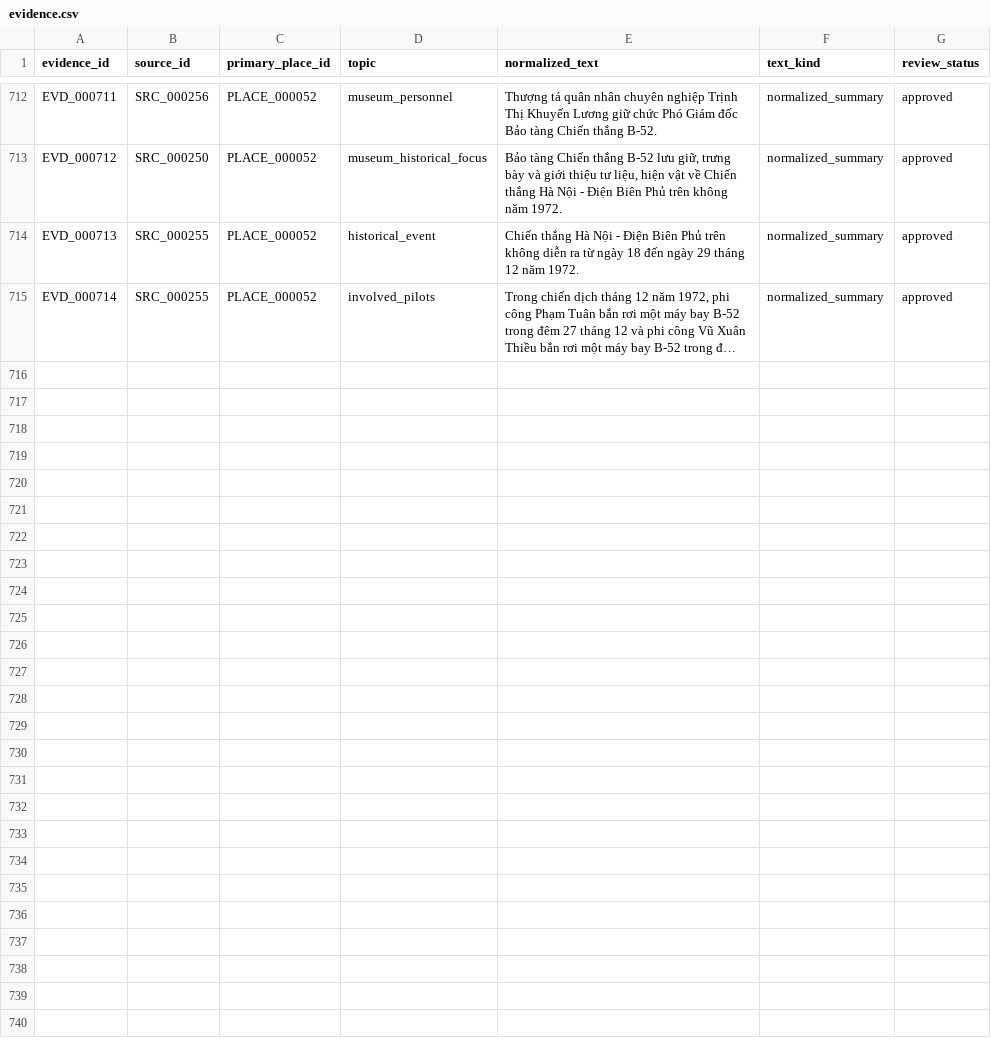
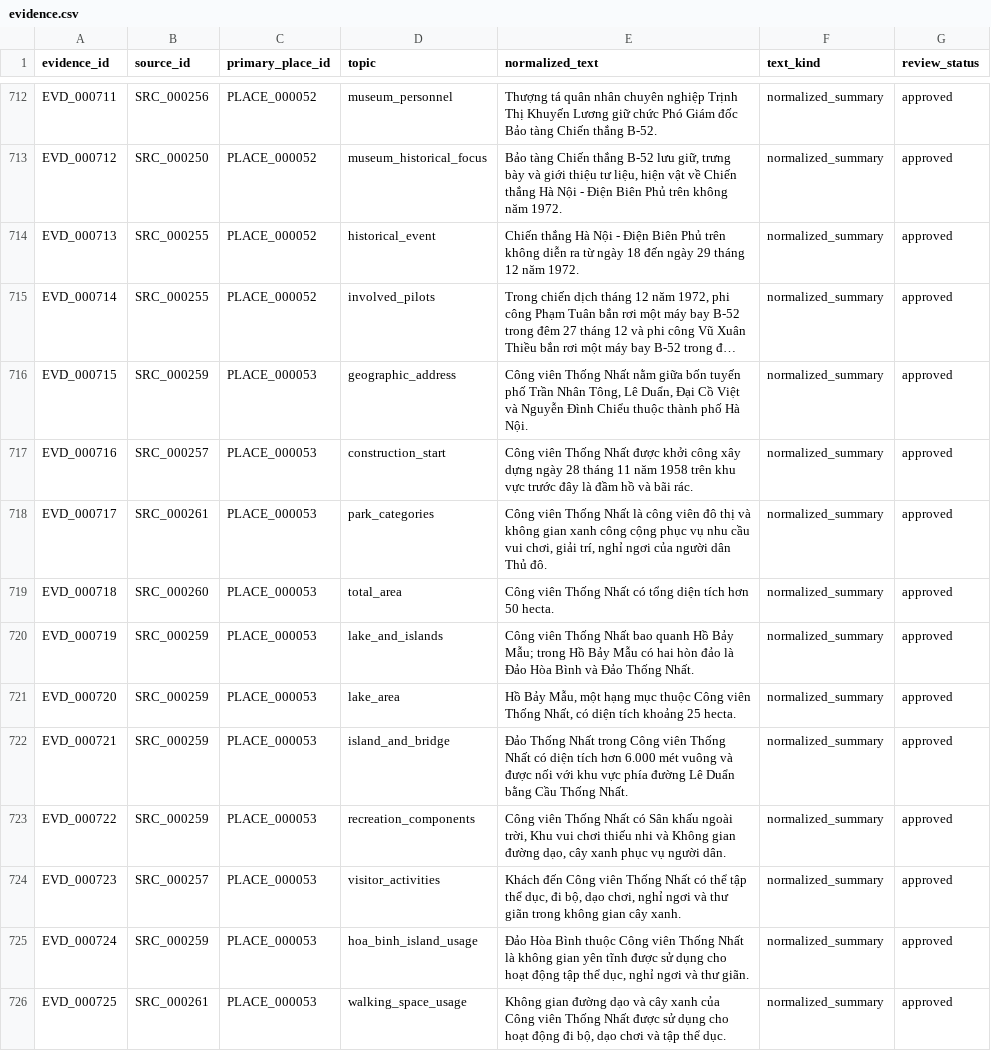
Before and after one commit to doantien03/hanoiqa-gretriever, a CSV file: dataset/hanoiqa/master/evidence.csv, drawn as a sheet; only a part is shown, gaps mark what is left out; long unchanged cells end in …; the diff covers the shown part only; the diff names each change by its address in the sheet, - before the commit and + after, or states it on an @@ line.

Commit message:
data: thêm Công viên Thống Nhất

```diff
--- a/dataset/hanoiqa/master/evidence.csv
+++ b/dataset/hanoiqa/master/evidence.csv
+row 716: EVD_000715 | SRC_000259 | PLACE_000053 | geographic_address | Công viên Thống Nhất nằm giữa bốn tuyến phố Trần Nhân Tông, Lê Duẩn, Đại Cồ Việt và Nguyễn Đình Chiểu thuộc thành phố Hà Nội. | normalized_summary | approved
+row 717: EVD_000716 | SRC_000257 | PLACE_000053 | construction_start | Công viên Thống Nhất được khởi công xây dựng ngày 28 tháng 11 năm 1958 trên khu vực trước đây là đầm hồ và bãi rác. | normalized_summary | approved
+row 718: EVD_000717 | SRC_000261 | PLACE_000053 | park_categories | Công viên Thống Nhất là công viên đô thị và không gian xanh công cộng phục vụ nhu cầu vui chơi, giải trí, nghỉ ngơi của người dân Thủ đô. | normalized_summary | approved
+row 719: EVD_000718 | SRC_000260 | PLACE_000053 | total_area | Công viên Thống Nhất có tổng diện tích hơn 50 hecta. | normalized_summary | approved
+row 720: EVD_000719 | SRC_000259 | PLACE_000053 | lake_and_islands | Công viên Thống Nhất bao quanh Hồ Bảy Mẫu; trong Hồ Bảy Mẫu có hai hòn đảo là Đảo Hòa Bình và Đảo Thống Nhất. | normalized_summary | approved
+row 721: EVD_000720 | SRC_000259 | PLACE_000053 | lake_area | Hồ Bảy Mẫu, một hạng mục thuộc Công viên Thống Nhất, có diện tích khoảng 25 hecta. | normalized_summary | approved
+row 722: EVD_000721 | SRC_000259 | PLACE_000053 | island_and_bridge | Đảo Thống Nhất trong Công viên Thống Nhất có diện tích hơn 6.000 mét vuông và được nối với khu vực phía đường Lê Duẩn bằng Cầu Thống Nhất. | normalized_summary | approved
+row 723: EVD_000722 | SRC_000259 | PLACE_000053 | recreation_components | Công viên Thống Nhất có Sân khấu ngoài trời, Khu vui chơi thiếu nhi và Không gian đường dạo, cây xanh phục vụ người dân. | normalized_summary | approved
+row 724: EVD_000723 | SRC_000257 | PLACE_000053 | visitor_activities | Khách đến Công viên Thống Nhất có thể tập thể dục, đi bộ, dạo chơi, nghỉ ngơi và thư giãn trong không gian cây xanh. | normalized_summary | approved
+row 725: EVD_000724 | SRC_000259 | PLACE_000053 | hoa_binh_island_usage | Đảo Hòa Bình thuộc Công viên Thống Nhất là không gian yên tĩnh được sử dụng cho hoạt động tập thể dục, nghỉ ngơi và thư giãn. | normalized_summary | approved
+row 726: EVD_000725 | SRC_000261 | PLACE_000053 | walking_space_usage | Không gian đường dạo và cây xanh của Công viên Thống Nhất được sử dụng cho hoạt động đi bộ, dạo chơi và tập thể dục. | normalized_summary | approved
```
Also changed, not shown: 11 added rows elsewhere in this file, dataset/hanoiqa/master/edges.csv, dataset/hanoiqa/master/nodes.csv, 8 other files.
